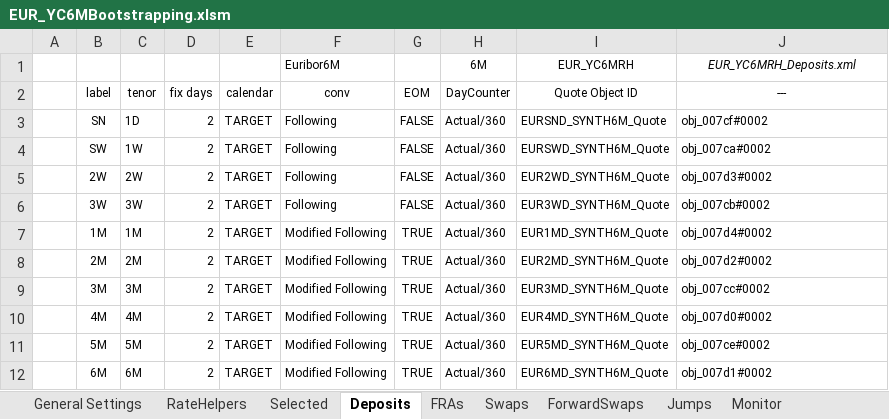
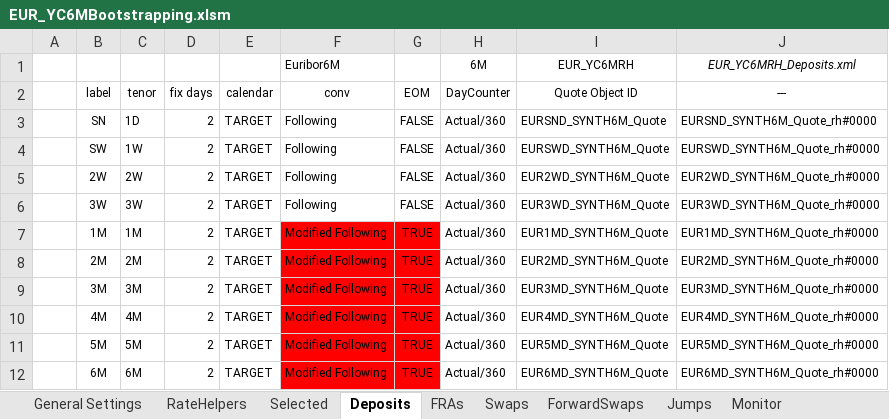
Before and after one commit to eehlers/QuantLibXL, an Excel workbook: Data2/XLS/EUR/EUR_YC6MBootstrapping.xlsm, sheet Deposits, drawn as a sheet; values as stored, in another font and other column widths than the file's, no borders; the diff names each change by its address in the sheet, - before the commit and + after, or states it on an @@ line.

```diff
--- a/Data2/XLS/EUR/EUR_YC6MBootstrapping.xlsm (sheet Deposits)
+++ b/Data2/XLS/EUR/EUR_YC6MBootstrapping.xlsm (sheet Deposits)
-J3 (---): obj_007cf#0002
+J3 (---): EURSND_SYNTH6M_Quote_rh#0000
-J4 (---): obj_007ca#0002
+J4 (---): EURSWD_SYNTH6M_Quote_rh#0000
-J5 (---): obj_007d3#0002
+J5 (---): EUR2WD_SYNTH6M_Quote_rh#0000
-J6 (---): obj_007cb#0002
+J6 (---): EUR3WD_SYNTH6M_Quote_rh#0000
-F7:G12 fill: none
+F7:G12 fill: #FF0000
-J7 (---): obj_007d4#0002
+J7 (---): EUR1MD_SYNTH6M_Quote_rh#0000
-J8 (---): obj_007d2#0002
+J8 (---): EUR2MD_SYNTH6M_Quote_rh#0000
-J9 (---): obj_007cc#0002
+J9 (---): EUR3MD_SYNTH6M_Quote_rh#0000
-J10 (---): obj_007d0#0002
+J10 (---): EUR4MD_SYNTH6M_Quote_rh#0000
-J11 (---): obj_007ce#0002
+J11 (---): EUR5MD_SYNTH6M_Quote_rh#0000
-J12 (---): obj_007d1#0002
+J12 (---): EUR6MD_SYNTH6M_Quote_rh#0000
```
Also changed, not shown: sheet Monitor, sheet RateHelpers, sheet Selected, sheet Swaps, sheet FRAs, sheet Jumps, 2 more sheets, formulas that keep their value, hidden cells, charts or pictures, 1 other file.
